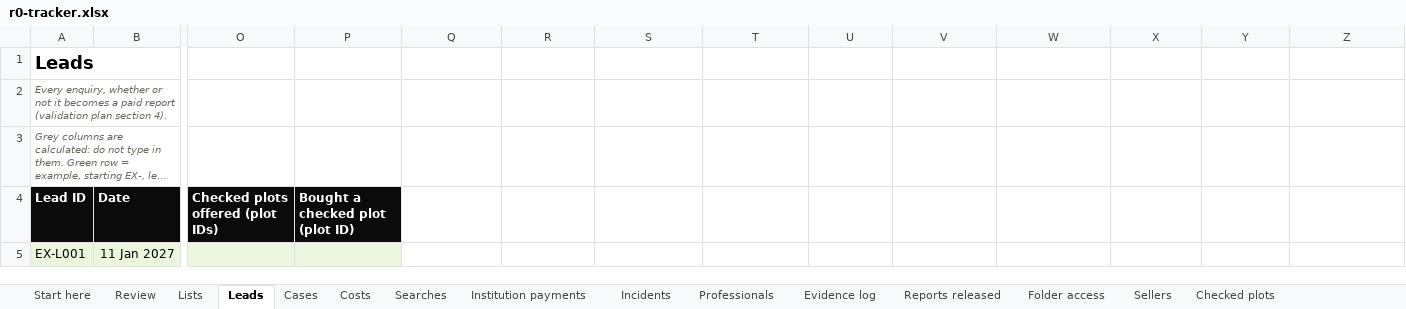
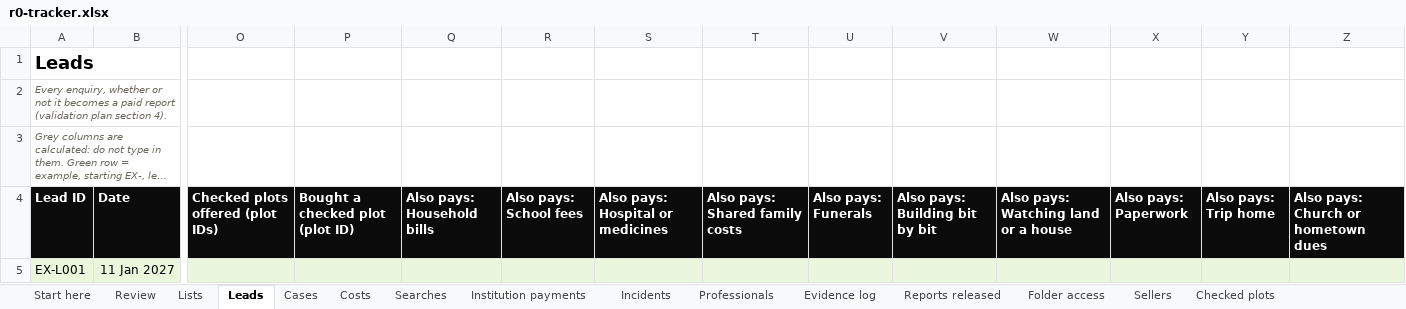
Before and after one commit to 1SteveMens/Fidero, an Excel workbook: docs/operations/r0-tracker.xlsx, sheet Leads, drawn as a sheet; only a part is shown, gaps mark what is left out; long unchanged cells end in …; values as stored, in another font and other column widths than the file's, no borders; the diff names each change by its address in the sheet, - before the commit and + after, or states it on an @@ line.

```diff
--- a/docs/operations/r0-tracker.xlsx (sheet Leads)
+++ b/docs/operations/r0-tracker.xlsx (sheet Leads)
-Q4: (empty)
+Q4: Also pays: Household bills
-Q4:Z4 fill: none
+Q4:Z4 fill: #0B0B0B
-R4: (empty)
+R4: Also pays: School fees
-S4: (empty)
+S4: Also pays: Hospital or medicines
-T4: (empty)
+T4: Also pays: Shared family costs
-U4: (empty)
+U4: Also pays: Funerals
-V4: (empty)
+V4: Also pays: Building bit by bit
-W4: (empty)
+W4: Also pays: Watching land or a house
-X4: (empty)
+X4: Also pays: Paperwork
-Y4: (empty)
+Y4: Also pays: Trip home
-Z4: (empty)
+Z4: Also pays: Church or hometown dues
-Q5:Z5 fill: none
+Q5:Z5 fill: #EAF7DC
```
Also changed, not shown: sheet Review, sheet Start here, 8 other files.
